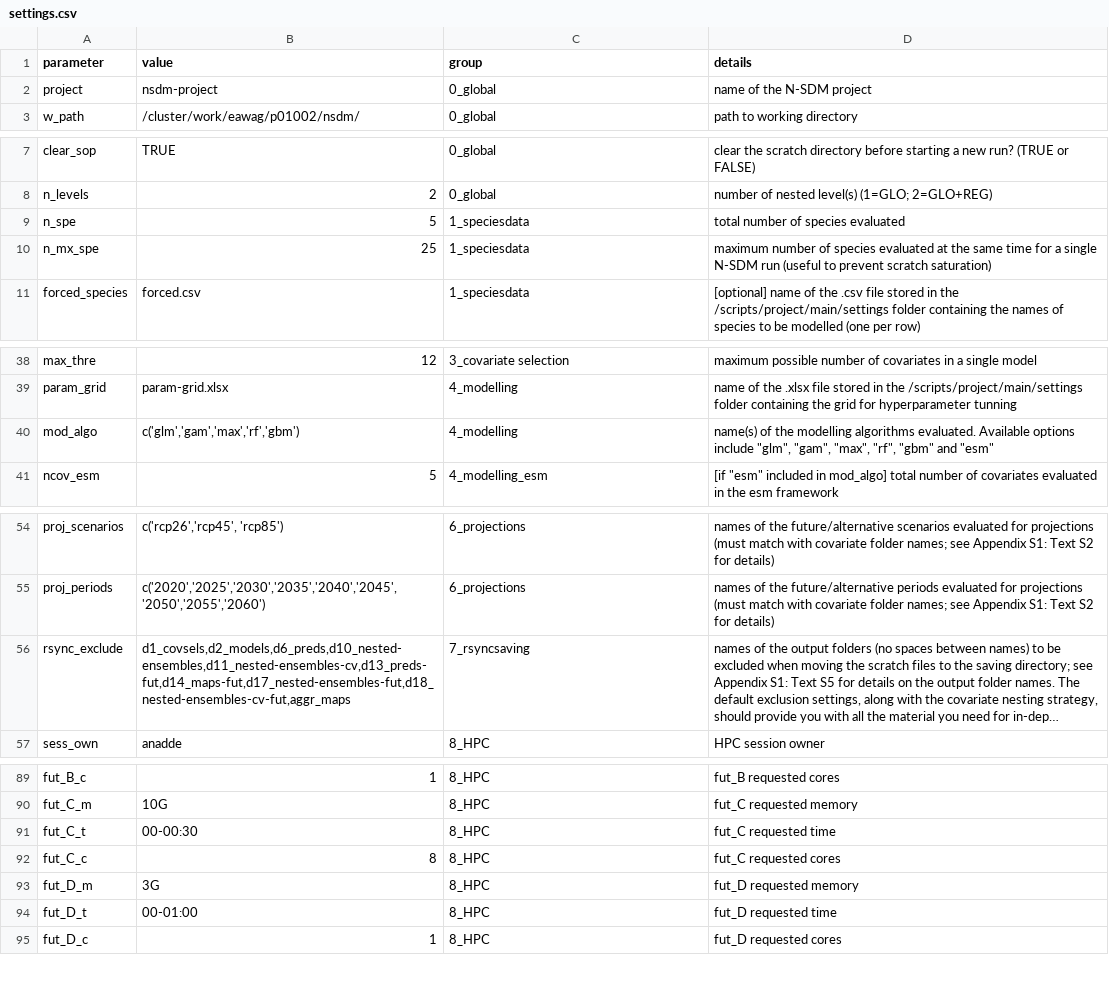
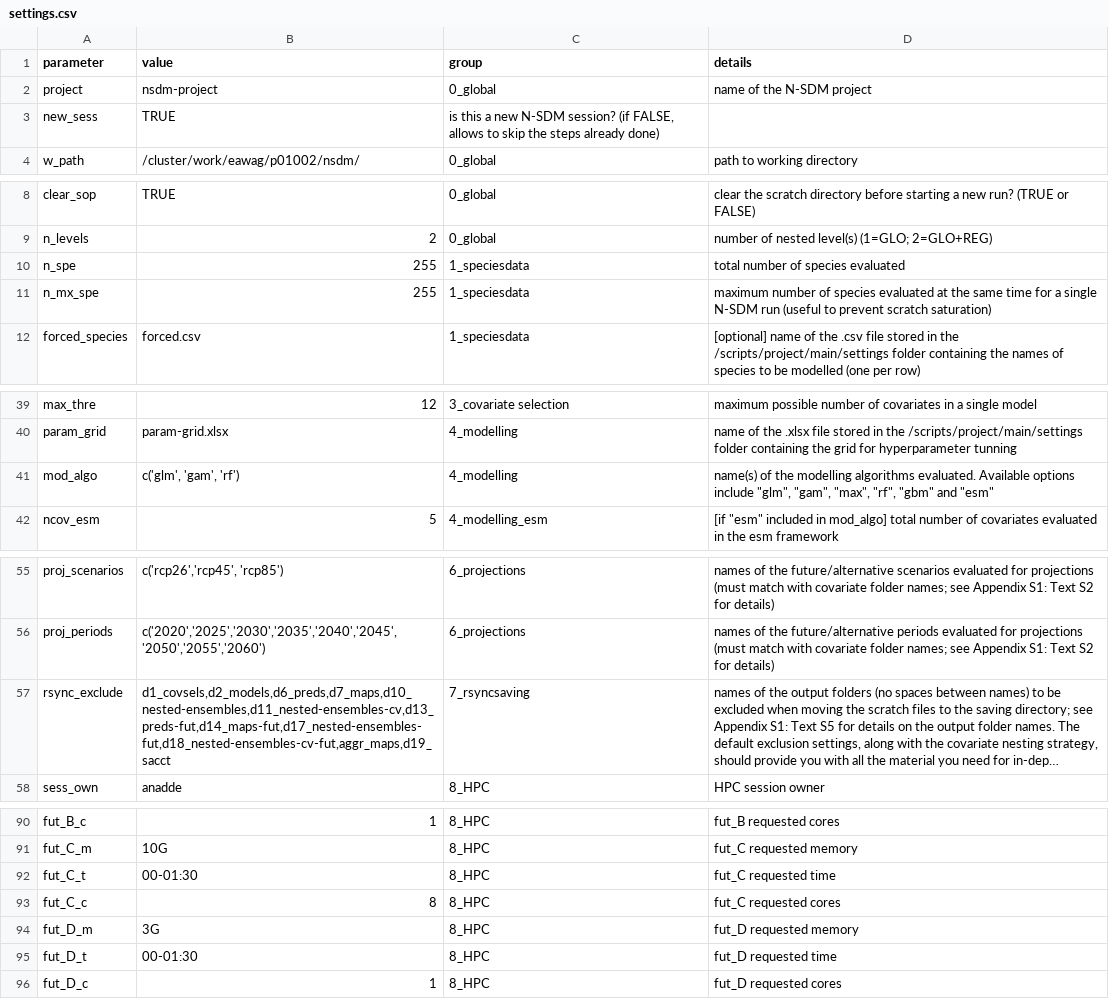
Before and after one commit to antadde/N-SDM_FUTEI, a CSV file: settings/settings.csv, drawn as a sheet; only a part is shown, gaps mark what is left out; long unchanged cells end in …; addresses are those after the commit; the diff names each change by its address in the sheet, - before the commit and + after, or states it on an @@ line.

```diff
--- a/settings/settings.csv
+++ b/settings/settings.csv
+row 3: new_sess | TRUE | is this a new N-SDM session? (if FALSE, allows to skip the steps already done)
-B10 (value): 5
+B10 (value): 255
-B11 (value): 25
+B11 (value): 255
-B41 (value): c('glm','gam','max','rf','gbm')
+B41 (value): c('glm', 'gam', 'rf')
-B57 (value): d1_covsels,d2_models,d6_preds,d10_nested-ensembles,d11_nested-ensembles-cv,d13_preds-fut,d14_maps-fut,d17_nested-ensembles-fut,d18_nested-ensembles-cv-fut,aggr_maps
+B57 (value): d1_covsels,d2_models,d6_preds,d7_maps,d10_nested-ensembles,d11_nested-ensembles-cv,d13_preds-fut,d14_maps-fut,d17_nested-ensembles-fut,d18_nested-ensembles-cv-fut,aggr_maps,d19_sacct
-B92 (value): 00-00:30
+B92 (value): 00-01:30
-B95 (value): 00-01:00
+B95 (value): 00-01:30
```
Also changed, not shown: 9 other files.
